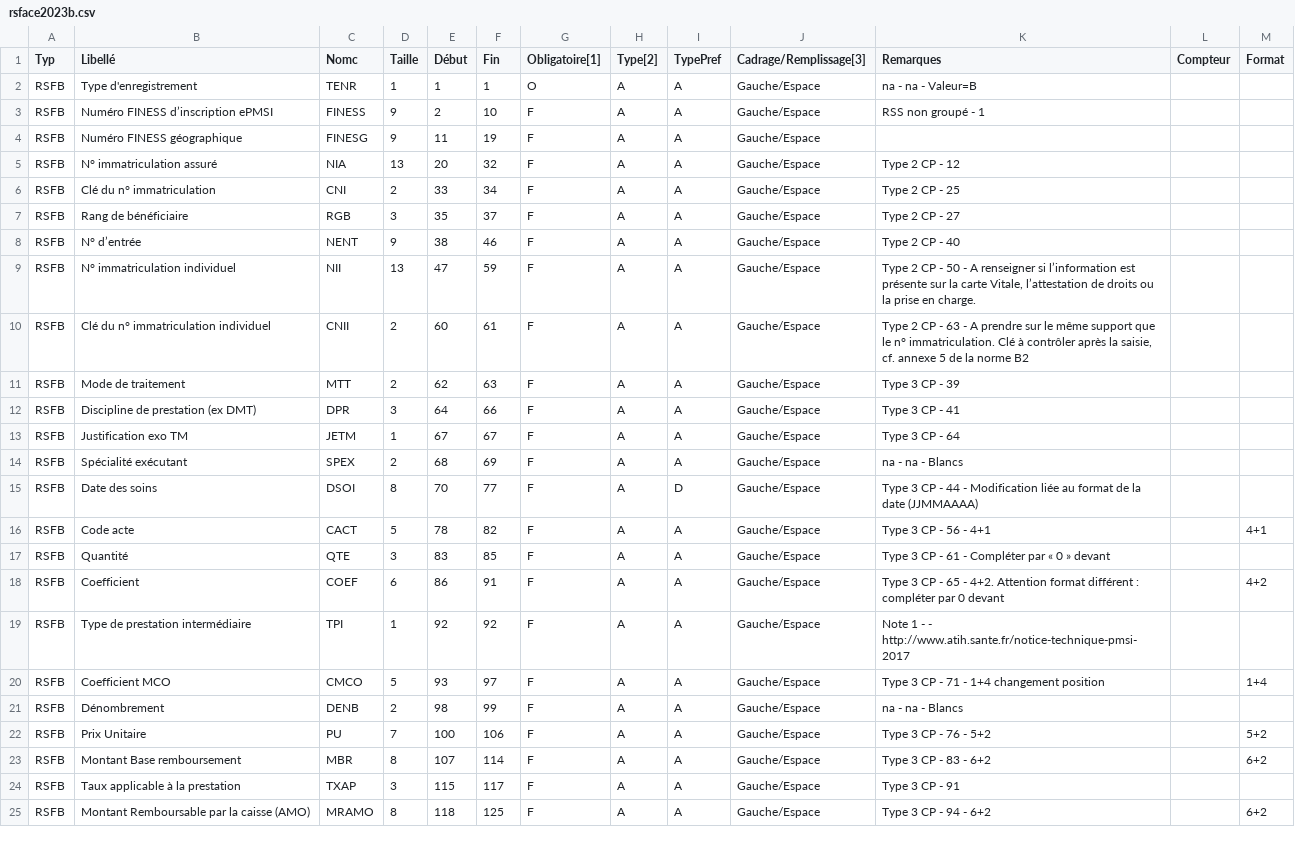
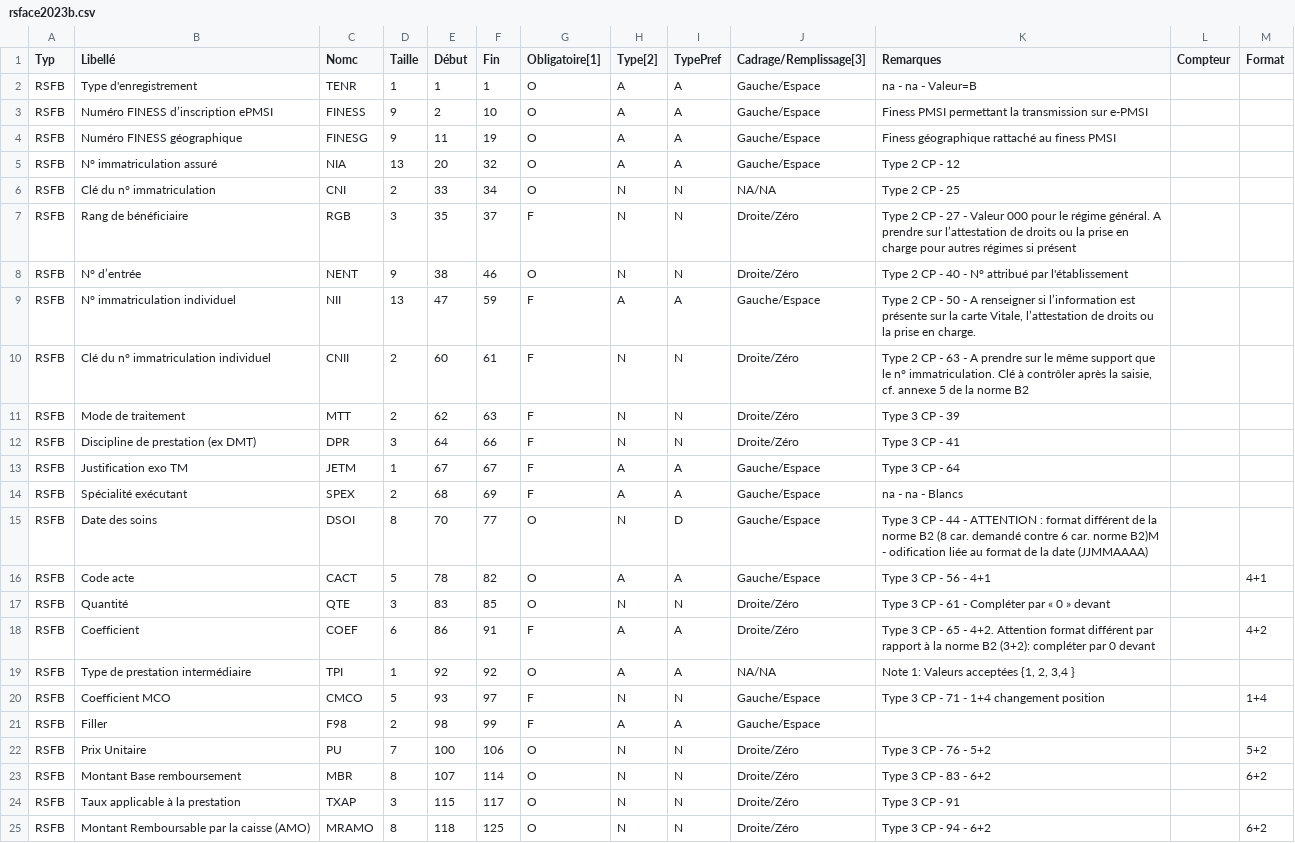
Before and after one commit to hkara2/pmsixml, a CSV file: src/main/resources/fr/gpmsi/pmsixml/rsface2023b.csv, drawn as a sheet; only a part is shown; the diff covers the shown part only.

```diff
--- a/src/main/resources/fr/gpmsi/pmsixml/rsface2023b.csv
+++ b/src/main/resources/fr/gpmsi/pmsixml/rsface2023b.csv
@@ -2,24 +2,24 @@ Typ;Libellé;Nomc;Taille;Début;Fin;Obligatoire[1];Type[2];TypePref;Cadrage/Remp
 RSFB;Type d'enregistrement;TENR;1;1;1;O;A;A;Gauche/Espace;na - na - Valeur=B;;
-RSFB;Numéro FINESS d’inscription ePMSI;FINESS;9;2;10;F;A;A;Gauche/Espace;RSS non groupé - 1;;
-RSFB;Numéro FINESS géographique;FINESG;9;11;19;F;A;A;Gauche/Espace;;;
-RSFB;N° immatriculation assuré;NIA;13;20;32;F;A;A;Gauche/Espace;Type 2 CP - 12;;
-RSFB;Clé du n° immatriculation;CNI;2;33;34;F;A;A;Gauche/Espace;Type 2 CP - 25;;
-RSFB;Rang de bénéficiaire;RGB;3;35;37;F;A;A;Gauche/Espace;Type 2 CP - 27;;
-RSFB;N° d’entrée;NENT;9;38;46;F;A;A;Gauche/Espace;Type 2 CP - 40;;
+RSFB;Numéro FINESS d’inscription ePMSI;FINESS;9;2;10;O;A;A;Gauche/Espace;Finess PMSI permettant la transmission sur e-PMSI;;
+RSFB;Numéro FINESS géographique;FINESG;9;11;19;O;A;A;Gauche/Espace;Finess géographique rattaché au finess PMSI;;
+RSFB;N° immatriculation assuré;NIA;13;20;32;O;A;A;Gauche/Espace;Type 2 CP - 12;;
+RSFB;Clé du n° immatriculation;CNI;2;33;34;O;N;N;NA/NA;Type 2 CP - 25;;
+RSFB;Rang de bénéficiaire;RGB;3;35;37;F;N;N;Droite/Zéro;Type 2 CP - 27 - Valeur 000 pour le régime général. A prendre sur l’attestation de droits ou la prise en charge pour autres régimes si présent;;
+RSFB;N° d’entrée;NENT;9;38;46;O;N;N;Droite/Zéro;Type 2 CP - 40 - N° attribué par l'établissement;;
 RSFB;N° immatriculation individuel;NII;13;47;59;F;A;A;Gauche/Espace;Type 2 CP - 50 - A renseigner si l’information est présente sur la carte Vitale, l’attestation de droits ou la prise en charge.;;
-RSFB;Clé du n° immatriculation individuel;CNII;2;60;61;F;A;A;Gauche/Espace;Type 2 CP - 63 - A prendre sur le même support que le n° immatriculation. Clé à contrôler après la saisie, cf. annexe 5 de la norme B2;;
-RSFB;Mode de traitement;MTT;2;62;63;F;A;A;Gauche/Espace;Type 3 CP - 39;;
-RSFB;Discipline de prestation (ex DMT);DPR;3;64;66;F;A;A;Gauche/Espace;Type 3 CP - 41;;
+RSFB;Clé du n° immatriculation individuel;CNII;2;60;61;F;N;N;Droite/Zéro;Type 2 CP - 63 - A prendre sur le même support que le n° immatriculation. Clé à contrôler après la saisie, cf. annexe 5 de la norme B2;;
+RSFB;Mode de traitement;MTT;2;62;63;F;N;N;Droite/Zéro;Type 3 CP - 39;;
+RSFB;Discipline de prestation (ex DMT);DPR;3;64;66;F;N;N;Droite/Zéro;Type 3 CP - 41;;
 RSFB;Justification exo TM;JETM;1;67;67;F;A;A;Gauche/Espace;Type 3 CP - 64;;
 RSFB;Spécialité exécutant;SPEX;2;68;69;F;A;A;Gauche/Espace;na - na - Blancs;;
-RSFB;Date des soins;DSOI;8;70;77;F;A;D;Gauche/Espace;Type 3 CP - 44 - Modification liée au format de la date (JJMMAAAA);;
-RSFB;Code acte;CACT;5;78;82;F;A;A;Gauche/Espace;Type 3 CP - 56 - 4+1;;4+1
-RSFB;Quantité;QTE;3;83;85;F;A;A;Gauche/Espace;Type 3 CP - 61 - Compléter par « 0 » devant;;
-RSFB;Coefficient;COEF;6;86;91;F;A;A;Gauche/Espace;Type 3 CP - 65 - 4+2. Attention format différent : compléter par 0 devant;;4+2
-RSFB;Type de prestation intermédiaire;TPI;1;92;92;F;A;A;Gauche/Espace;Note 1 -  - http://www.atih.sante.fr/notice-technique-pmsi-2017;;
-RSFB;Coefficient MCO;CMCO;5;93;97;F;A;A;Gauche/Espace;Type 3 CP - 71 - 1+4 changement position;;1+4
-RSFB;Dénombrement;DENB;2;98;99;F;A;A;Gauche/Espace;na - na - Blancs;;
-RSFB;Prix Unitaire;PU;7;100;106;F;A;A;Gauche/Espace;Type 3 CP - 76 - 5+2;;5+2
-RSFB;Montant Base remboursement;MBR;8;107;114;F;A;A;Gauche/Espace;Type 3 CP - 83 - 6+2;;6+2
-RSFB;Taux applicable à la prestation;TXAP;3;115;117;F;A;A;Gauche/Espace;Type 3 CP - 91;;
-RSFB;Montant Remboursable par la caisse (AMO);MRAMO;8;118;125;F;A;A;Gauche/Espace;Type 3 CP - 94 - 6+2;;6+2
+RSFB;Date des soins;DSOI;8;70;77;O;N;D;Gauche/Espace;Type 3 CP - 44 - ATTENTION : format différent de la norme B2 (8 car. demandé contre 6 car. norme B2)M - odification liée au format de la date (JJMMAAAA);;
+RSFB;Code acte;CACT;5;78;82;O;A;A;Gauche/Espace;Type 3 CP - 56 - 4+1;;4+1
+RSFB;Quantité;QTE;3;83;85;O;N;N;Droite/Zéro;Type 3 CP - 61 - Compléter par « 0 » devant;;
+RSFB;Coefficient;COEF;6;86;91;F;A;A;Droite/Zéro;Type 3 CP - 65 - 4+2. Attention format différent par rapport à la norme B2 (3+2): compléter par 0 devant;;4+2
+RSFB;Type de prestation intermédiaire;TPI;1;92;92;O;A;A;NA/NA;Note 1: Valeurs acceptées {1, 2, 3,4 };;
+RSFB;Coefficient MCO;CMCO;5;93;97;F;N;N;Gauche/Espace;Type 3 CP - 71 - 1+4 changement position;;1+4
+RSFB;Filler;F98;2;98;99;F;A;A;Gauche/Espace;;;
+RSFB;Prix Unitaire;PU;7;100;106;O;N;N;Droite/Zéro;Type 3 CP - 76 - 5+2;;5+2
+RSFB;Montant Base remboursement;MBR;8;107;114;O;N;N;Droite/Zéro;Type 3 CP - 83 - 6+2;;6+2
+RSFB;Taux applicable à la prestation;TXAP;3;115;117;O;N;N;Droite/Zéro;Type 3 CP - 91;;
+RSFB;Montant Remboursable par la caisse (AMO);MRAMO;8;118;125;O;N;N;Droite/Zéro;Type 3 CP - 94 - 6+2;;6+2
```
Also changed, not shown: 13 edited cells elsewhere in this file, src/main/resources/fr/gpmsi/pmsixml/rsface2023c.csv, src/main/resources/fr/gpmsi/pmsixml/rsface2023h.csv, 57 other files.
